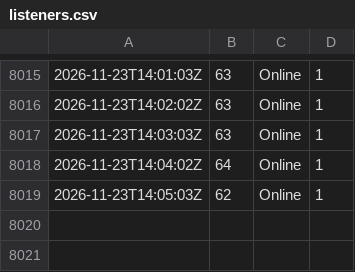
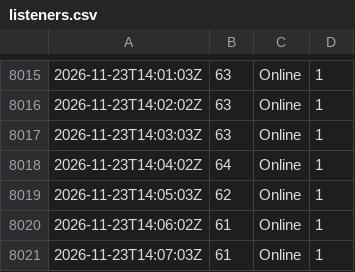
Before and after one commit to ShmuelSokol/radioplatform, a CSV file: testing/nyjr/listeners.csv, drawn as a sheet; only a part is shown, gaps mark what is left out; the diff names each change by its address in the sheet, - before the commit and + after, or states it on an @@ line.

Commit message:
NYJR watch 2026-11-23 14:07Z: 1685 tracks

```diff
--- a/testing/nyjr/listeners.csv
+++ b/testing/nyjr/listeners.csv
+row 8020: 2026-11-23T14:06:02Z | 61 | Online | 1
+row 8021: 2026-11-23T14:07:03Z | 61 | Online | 1
```
